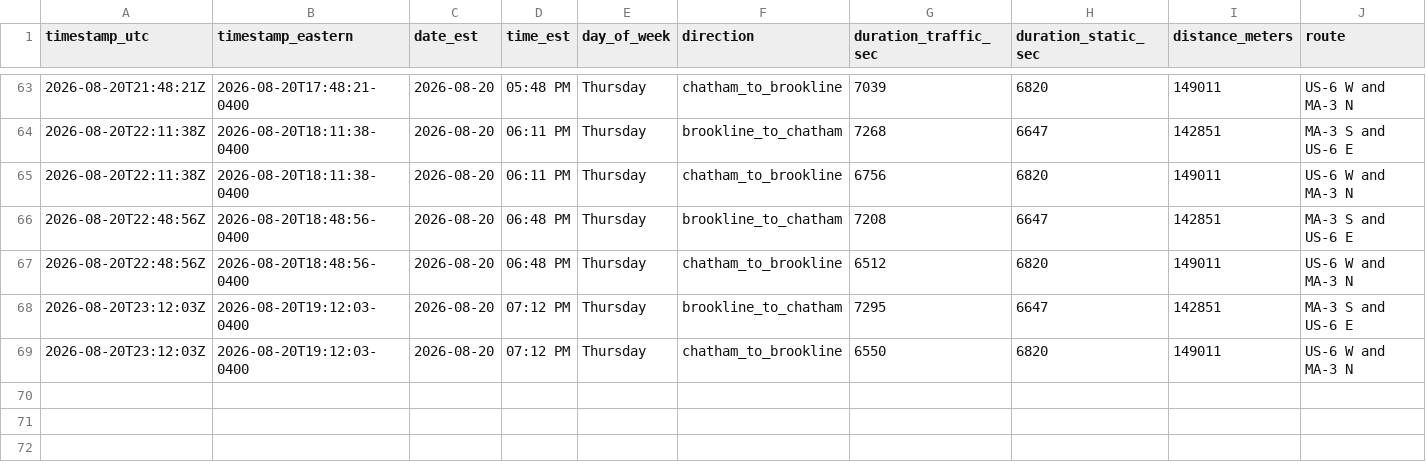
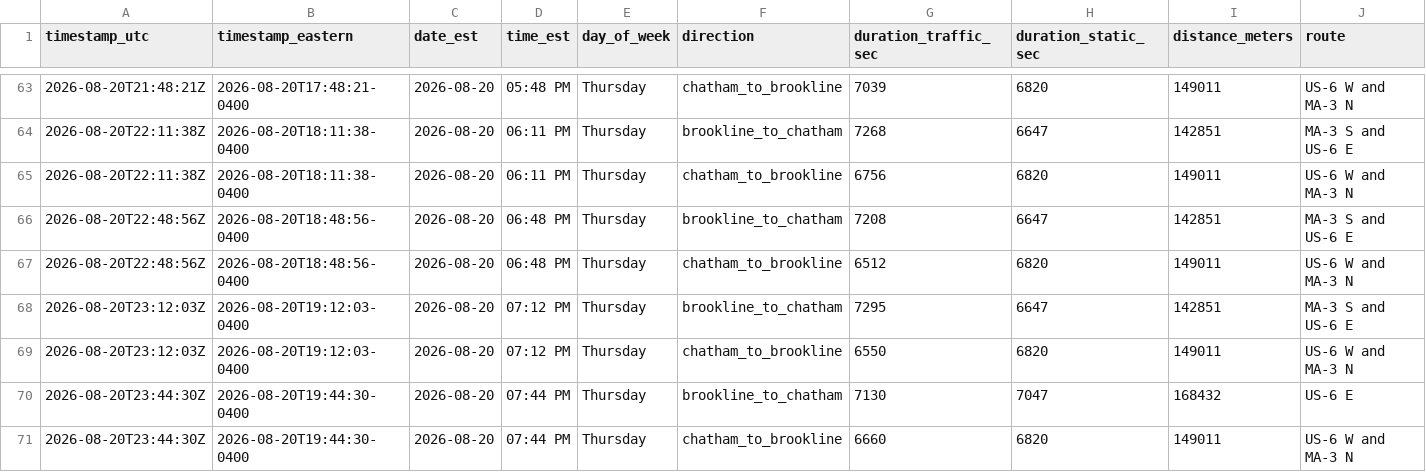
Before and after one commit to millxing/cape-traffic, a CSV file: data/travel_times.csv, drawn as a sheet; only a part is shown, gaps mark what is left out; the diff names each change by its address in the sheet, - before the commit and + after, or states it on an @@ line.

```diff
--- a/data/travel_times.csv
+++ b/data/travel_times.csv
+row 70: 2026-08-20T23:44:30Z | 2026-08-20T19:44:30-0400 | 2026-08-20 | 07:44 PM | Thursday | brookline_to_chatham | 7130 | 7047 | 168432 | US-6 E
+row 71: 2026-08-20T23:44:30Z | 2026-08-20T19:44:30-0400 | 2026-08-20 | 07:44 PM | Thursday | chatham_to_brookline | 6660 | 6820 | 149011 | US-6 W and MA-3 N
```
